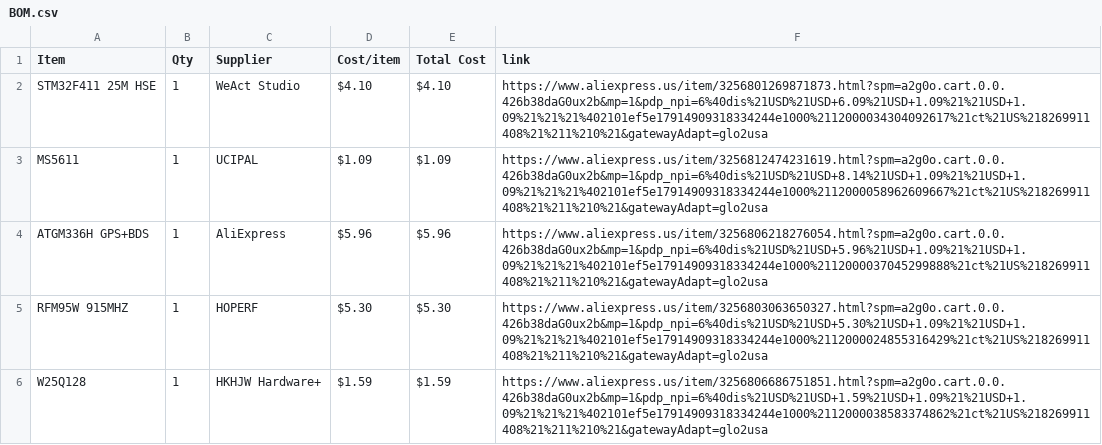
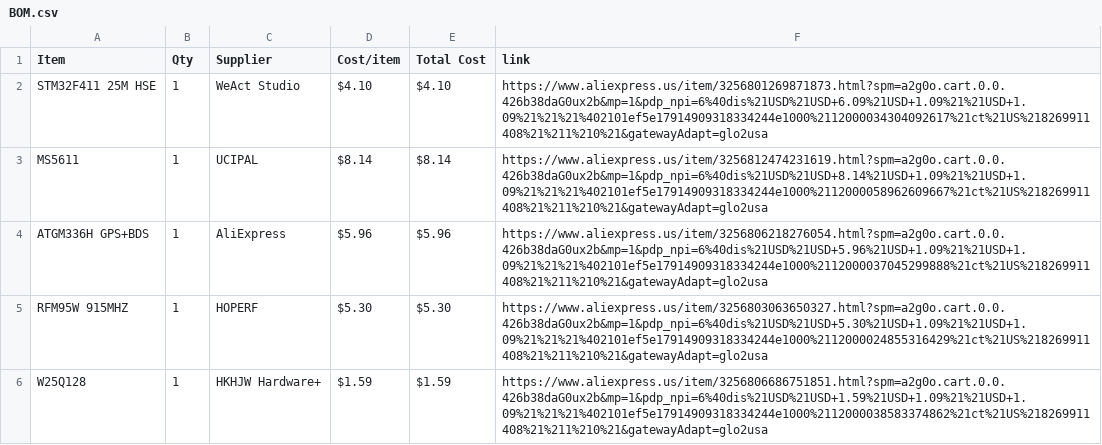
Before and after one commit to msualt/hackclub, a CSV file: BOM.csv, drawn as a sheet; only a part is shown.

Commit message:
Sync PCBs from Half Life

```diff
--- a/BOM.csv
+++ b/BOM.csv
@@ -2,3 +2,3 @@ Item,Qty,Supplier,Cost/item,Total Cost,link
 STM32F411 25M HSE,1,WeAct Studio,$4.10,$4.10,https://www.aliexpress.us/item/3256801269871873.html?spm=a2g0o.cart.0.0.426b38daG0ux2b&mp=1&pdp_npi=6%40dis%21USD%21USD+6.09%21USD+1.09%21%21USD+1.09%21%21%21%402101ef5e17914909318334244e1000%2112000034304092617%21ct%21US%218269911408%21%211%210%21&gatewayAdapt=glo2usa
-MS5611,1,UCIPAL,$1.09,$1.09,https://www.aliexpress.us/item/3256812474231619.html?spm=a2g0o.cart.0.0.426b38daG0ux2b&mp=1&pdp_npi=6%40dis%21USD%21USD+8.14%21USD+1.09%21%21USD+1.09%21%21%21%402101ef5e17914909318334244e1000%2112000058962609667%21ct%21US%218269911408%21%211%210%21&gatewayAdapt=glo2usa
+MS5611,1,UCIPAL,$8.14,$8.14,https://www.aliexpress.us/item/3256812474231619.html?spm=a2g0o.cart.0.0.426b38daG0ux2b&mp=1&pdp_npi=6%40dis%21USD%21USD+8.14%21USD+1.09%21%21USD+1.09%21%21%21%402101ef5e17914909318334244e1000%2112000058962609667%21ct%21US%218269911408%21%211%210%21&gatewayAdapt=glo2usa
 ATGM336H GPS+BDS,1,AliExpress,$5.96,$5.96,https://www.aliexpress.us/item/3256806218276054.html?spm=a2g0o.cart.0.0.426b38daG0ux2b&mp=1&pdp_npi=6%40dis%21USD%21USD+5.96%21USD+1.09%21%21USD+1.09%21%21%21%402101ef5e17914909318334244e1000%2112000037045299888%21ct%21US%218269911408%21%211%210%21&gatewayAdapt=glo2usa
```
